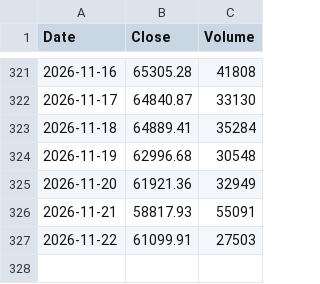
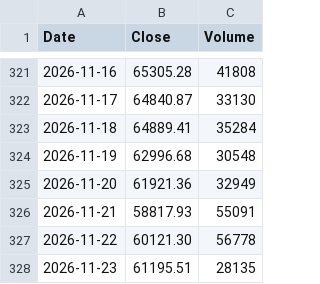
Before and after one commit to bitcoin-1000/bitcoin-1000.github.io, a CSV file: data/prices_recent.csv, drawn as a sheet; only a part is shown, gaps mark what is left out.

Commit message:
Update bitcoin price data

```diff
--- a/data/prices_recent.csv
+++ b/data/prices_recent.csv
@@ -326,2 +326,3 @@ Date,Close,Volume
 2026-11-21,58817.93,55091
-2026-11-22,61099.91,27503
+2026-11-22,60121.30,56778
+2026-11-23,61195.51,28135
```
Also changed, not shown: 1 other file.
